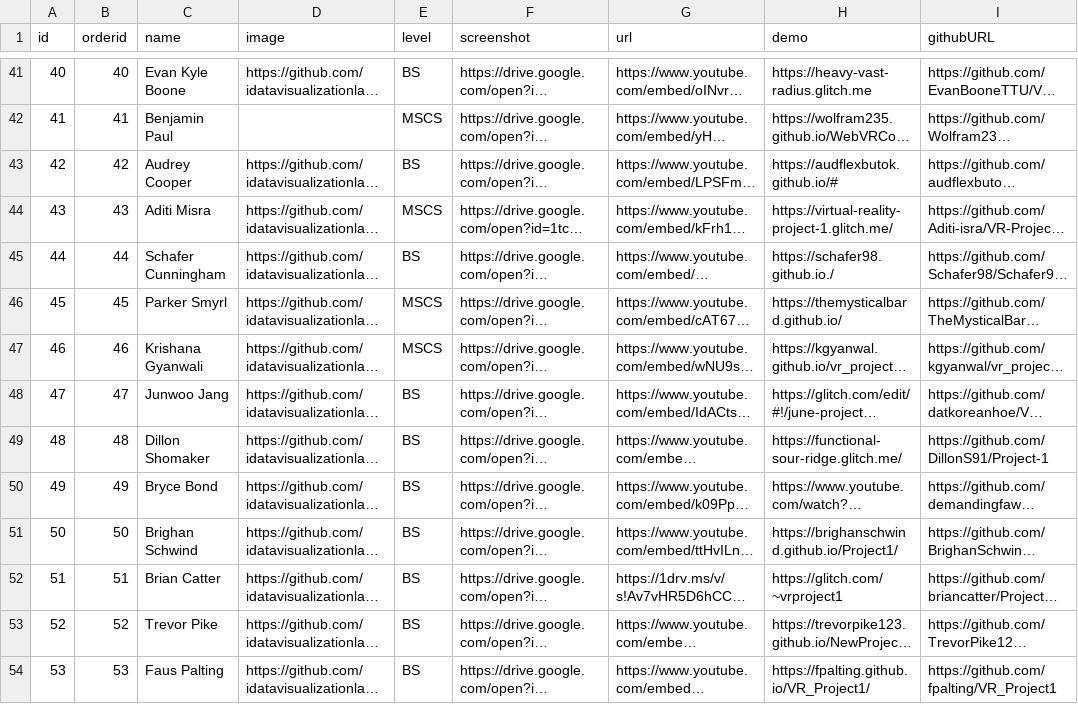
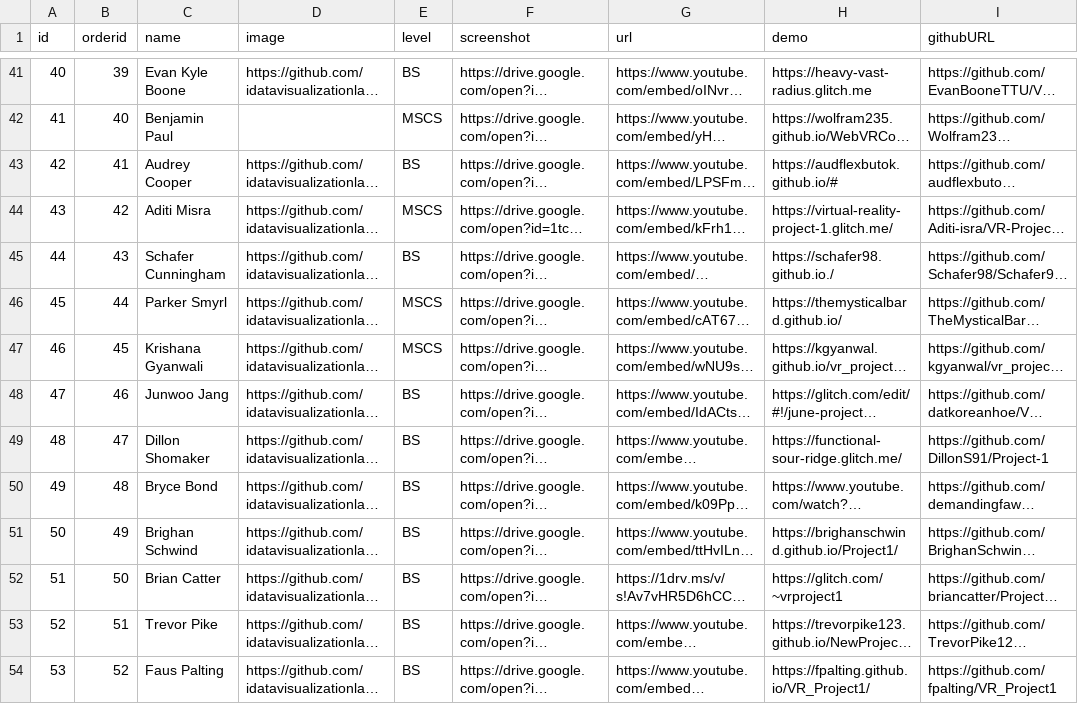
Before and after one commit to iDataVisualizationLab/CS5331-VirtualReality-Fall2020, a CSV file: P1/mongo-p1.csv, drawn as a sheet; only a part is shown, gaps mark what is left out; long unchanged cells end in …; the diff covers the shown part only; the diff names each change by its address in the sheet, - before the commit and + after, or states it on an @@ line.

```diff
--- a/P1/mongo-p1.csv
+++ b/P1/mongo-p1.csv
-B41 (orderid): 40
+B41 (orderid): 39
-B42 (orderid): 41
+B42 (orderid): 40
-B43 (orderid): 42
+B43 (orderid): 41
-B44 (orderid): 43
+B44 (orderid): 42
-B45 (orderid): 44
+B45 (orderid): 43
-B46 (orderid): 45
+B46 (orderid): 44
-B47 (orderid): 46
+B47 (orderid): 45
-B48 (orderid): 47
+B48 (orderid): 46
-B49 (orderid): 48
+B49 (orderid): 47
-B50 (orderid): 49
+B50 (orderid): 48
-B51 (orderid): 50
+B51 (orderid): 49
-B52 (orderid): 51
+B52 (orderid): 50
-B53 (orderid): 52
+B53 (orderid): 51
-B54 (orderid): 53
+B54 (orderid): 52
```
Also changed, not shown: 44 edited cells elsewhere in this file.
